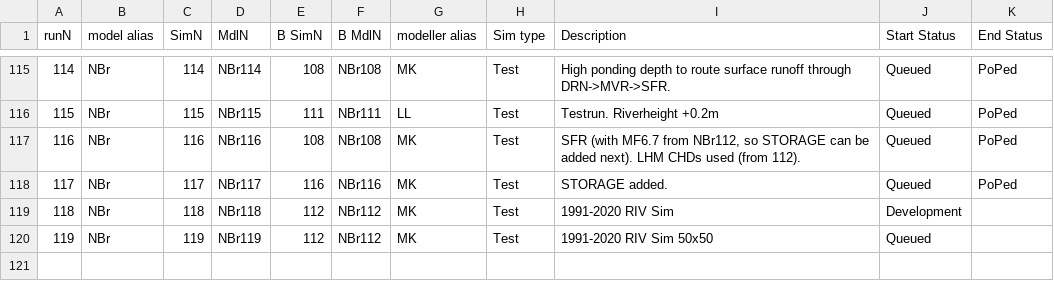
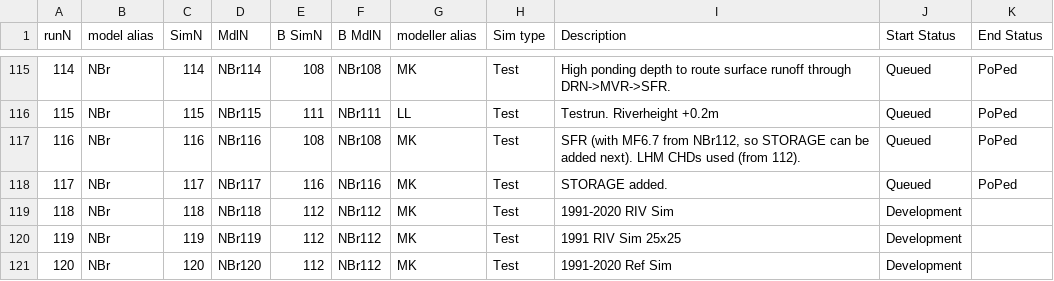
Before and after one commit to Ydrolog/WS_Mdl, a CSV file: Mng/log_Cfg.csv, drawn as a sheet; only a part is shown, gaps mark what is left out; the diff names each change by its address in the sheet, - before the commit and + after, or states it on an @@ line.

```diff
--- a/Mng/log_Cfg.csv
+++ b/Mng/log_Cfg.csv
-I120 (Description): 1991-2020 RIV Sim 50x50
+I120 (Description): 1991 RIV Sim 25x25
-J120 (Start Status): Queued
+J120 (Start Status): Development
+row 121: 120 | NBr | 120 | NBr120 | 112 | NBr112 | MK | Test | 1991-2020 Ref Sim | Development
```
Also changed, not shown: 1 other file.
